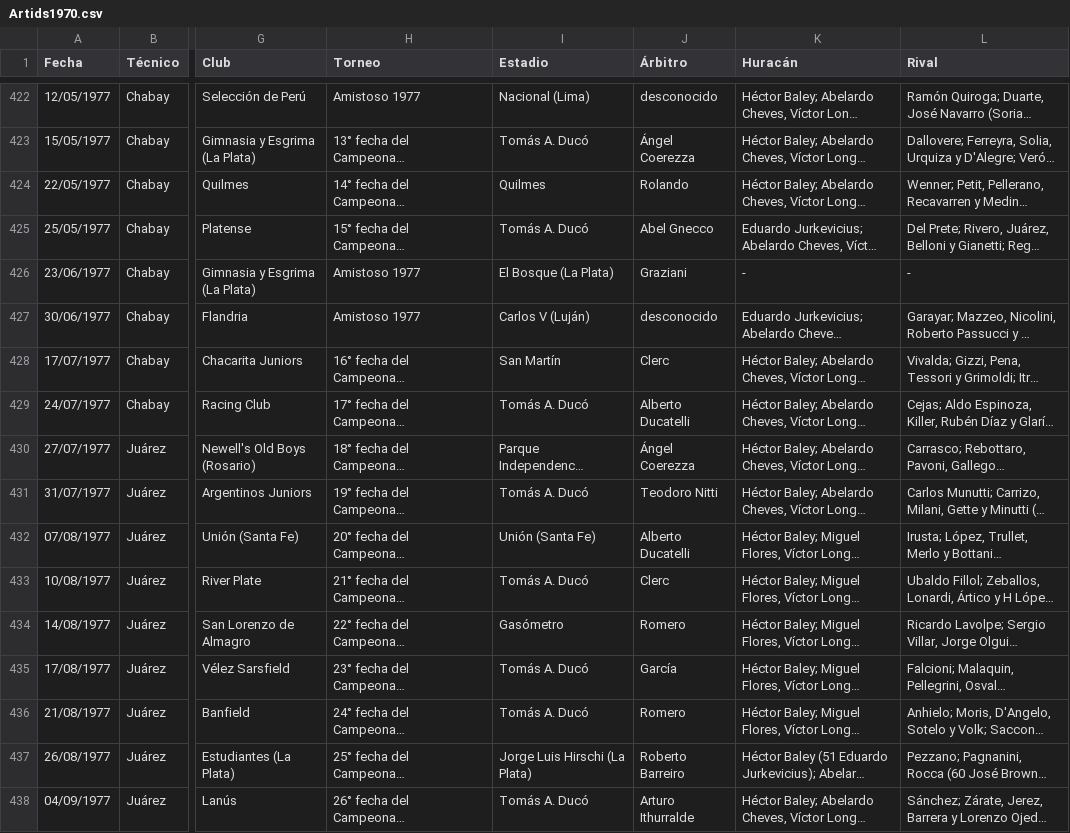
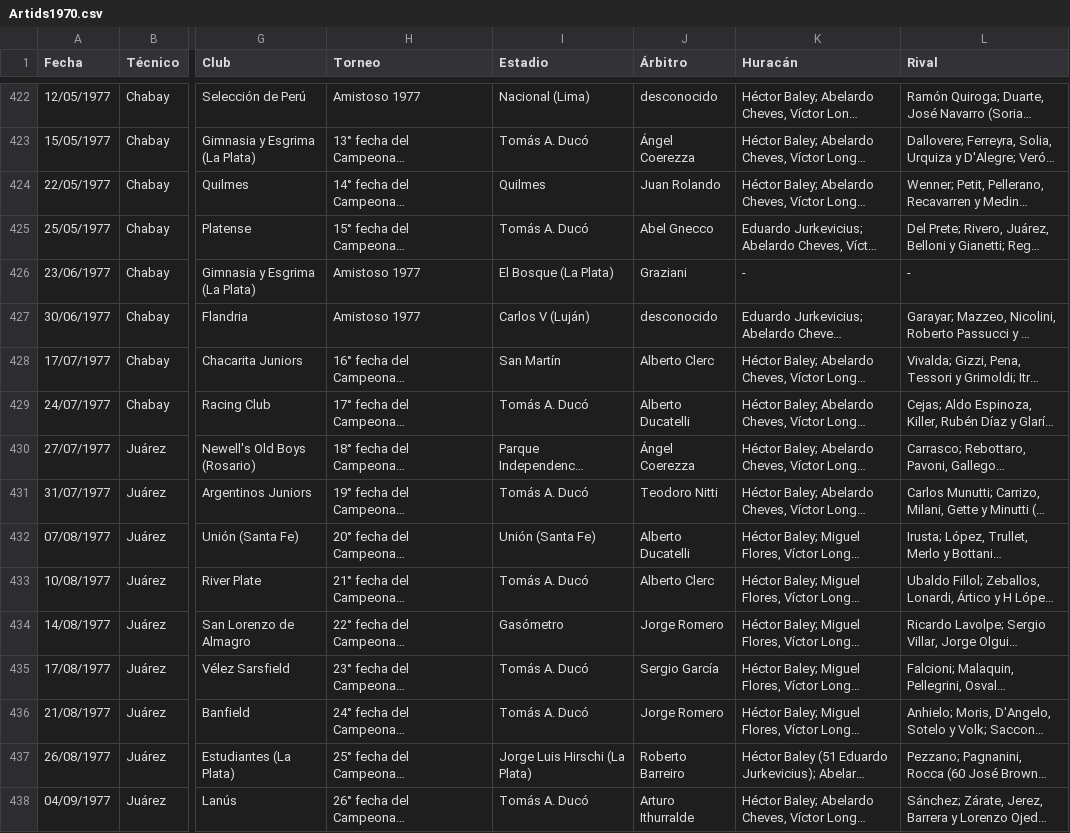
Before and after one commit to globopedia/Artids, a CSV file: Artids1970.csv, drawn as a sheet; only a part is shown, gaps mark what is left out; long unchanged cells end in …; the diff covers the shown part only; the diff names each change by its address in the sheet, - before the commit and + after, or states it on an @@ line.

Commit message:
Update Artids1970.csv

```diff
--- a/Artids1970.csv
+++ b/Artids1970.csv
-J424 (Árbitro): Rolando
+J424 (Árbitro): Juan Rolando
-J428 (Árbitro): Clerc
+J428 (Árbitro): Alberto Clerc
-J433 (Árbitro): Clerc
+J433 (Árbitro): Alberto Clerc
-J434 (Árbitro): Romero
+J434 (Árbitro): Jorge Romero
-J435 (Árbitro): García
+J435 (Árbitro): Sergio García
-J436 (Árbitro): Romero
+J436 (Árbitro): Jorge Romero
```
Also changed, not shown: 31 edited cells elsewhere in this file.
